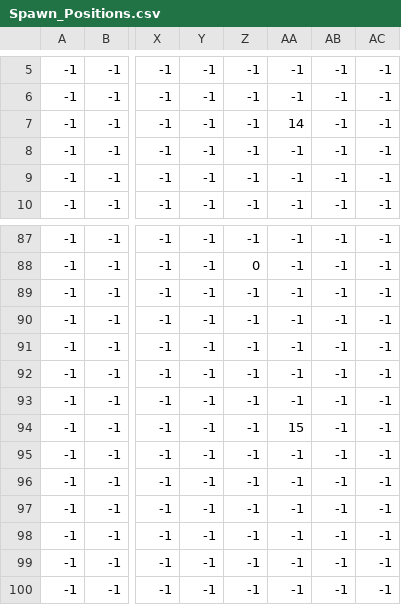
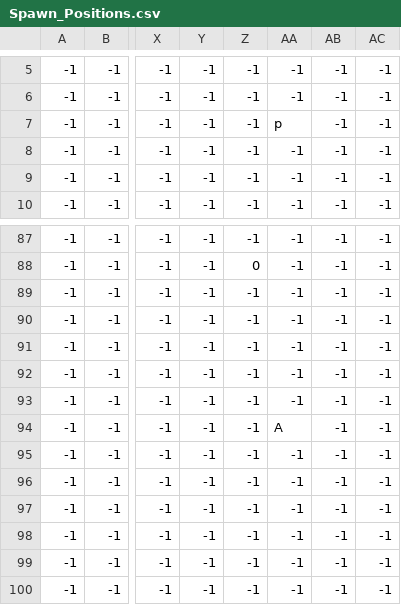
Before and after one commit to DanielNasc/koshigisan-prototype, a CSV file: assets/positions/Hell/Spawn_Positions.csv, drawn as a sheet; only a part is shown, gaps mark what is left out; the diff names each change by its address in the sheet, - before the commit and + after, or states it on an @@ line.

```diff
--- a/assets/positions/Hell/Spawn_Positions.csv
+++ b/assets/positions/Hell/Spawn_Positions.csv
-AA7: 14
+AA7: p
-AA94: 15
+AA94: A
```
Also changed, not shown: 2 other files.
